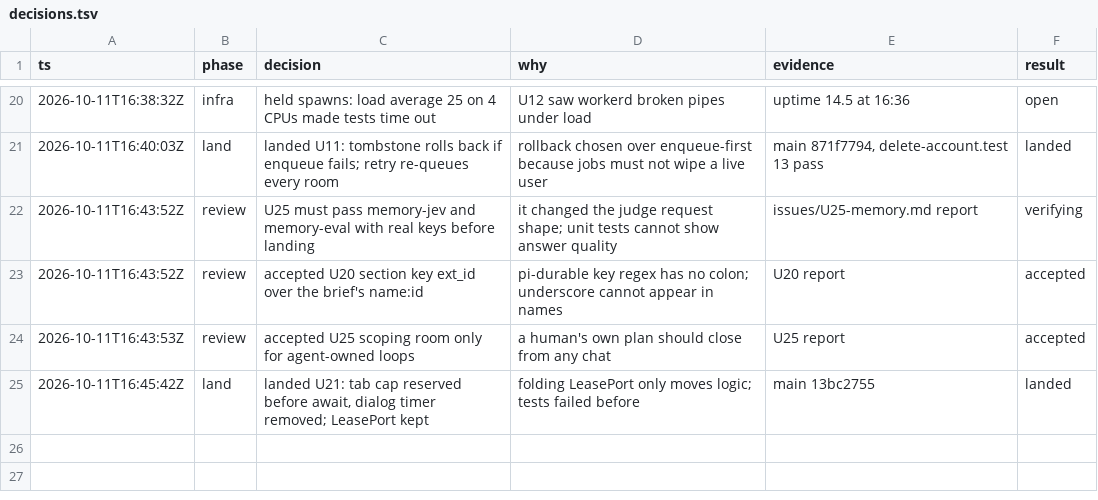
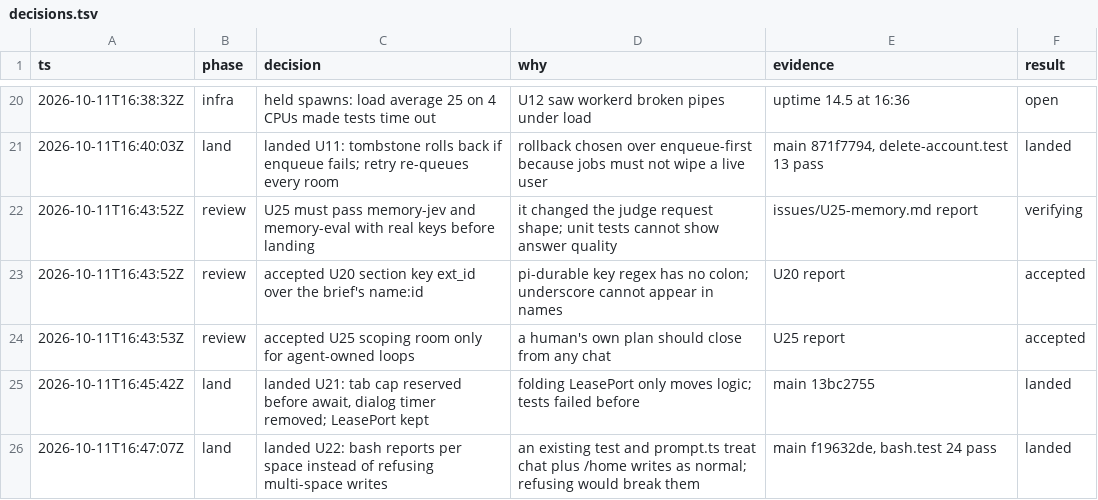
Before and after one commit to keyurbodar/kiko, a TSV file: issues/decisions.tsv, drawn as a sheet; only a part is shown, gaps mark what is left out.

```diff
--- a/issues/decisions.tsv
+++ b/issues/decisions.tsv
@@ -25 +25,2 @@ ts	phase	decision	why	evidence	result
 2026-10-11T16:45:42Z	land	landed U21: tab cap reserved before await, dialog timer removed; LeasePort kept	folding LeasePort only moves logic; tests failed before	main 13bc2755	landed
+2026-10-11T16:47:07Z	land	landed U22: bash reports per space instead of refusing multi-space writes	an existing test and prompt.ts treat chat plus /home writes as normal; refusing would break them	main f19632de, bash.test 24 pass	landed
```
Also changed, not shown: issues/ledger.tsv, 1 other file.
